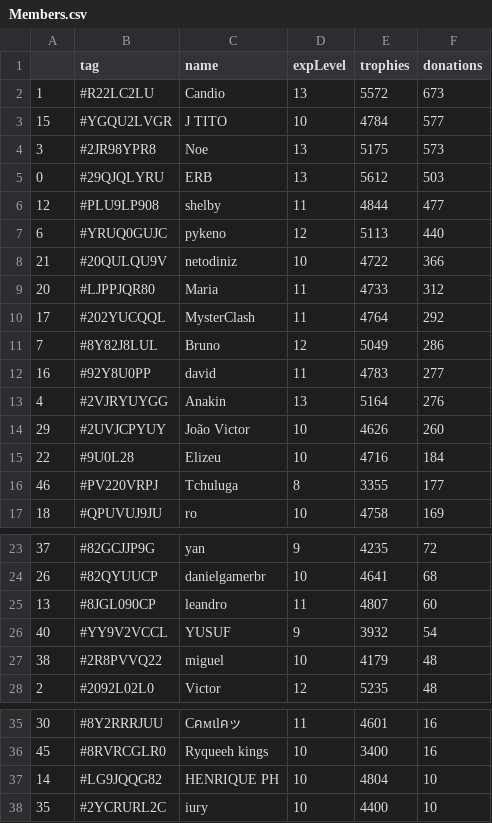
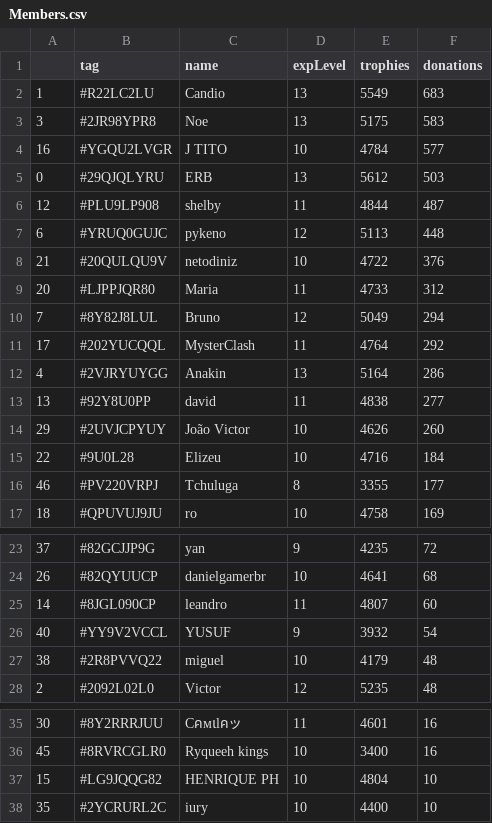
Before and after one commit to Brunopbb/APIClashRoyale, a CSV file: Members.csv, drawn as a sheet; only a part is shown, gaps mark what is left out.

```diff
--- a/Members.csv
+++ b/Members.csv
@@ -1,14 +1,14 @@
 ,tag,name,expLevel,trophies,donations
-1,#R22LC2LU,Candio,13,5572,673
-15,#YGQU2LVGR,J TITO,10,4784,577
-3,#2JR98YPR8,Noe,13,5175,573
+1,#R22LC2LU,Candio,13,5549,683
+3,#2JR98YPR8,Noe,13,5175,583
+16,#YGQU2LVGR,J TITO,10,4784,577
 0,#29QJQLYRU,ERB,13,5612,503
-12,#PLU9LP908,shelby,11,4844,477
-6,#YRUQ0GUJC,pykeno,12,5113,440
-21,#20QULQU9V,netodiniz,10,4722,366
+12,#PLU9LP908,shelby,11,4844,487
+6,#YRUQ0GUJC,pykeno,12,5113,448
+21,#20QULQU9V,netodiniz,10,4722,376
 20,#LJPPJQR80,Maria,11,4733,312
+7,#8Y82J8LUL,Bruno,12,5049,294
 17,#202YUCQQL,MysterClash,11,4764,292
-7,#8Y82J8LUL,Bruno,12,5049,286
-16,#92Y8U0PP,david,11,4783,277
-4,#2VJRYUYGG,Anakin,13,5164,276
+4,#2VJRYUYGG,Anakin,13,5164,286
+13,#92Y8U0PP,david,11,4838,277
 29,#2UVJCPYUY,João Victor,10,4626,260
@@ -24,3 +24,3 @@
 26,#82QYUUCP,danielgamerbr,10,4641,68
-13,#8JGL090CP,leandro,11,4807,60
+14,#8JGL090CP,leandro,11,4807,60
 40,#YY9V2VCCL,YUSUF,9,3932,54
@@ -36,3 +36,3 @@
 45,#8RVRCGLR0,Ryqueeh kings,10,3400,16
-14,#LG9JQQG82,HENRIQUE PH,10,4804,10
+15,#LG9JQQG82,HENRIQUE PH,10,4804,10
 35,#2YCRURL2C,iury,10,4400,10
```
Also changed, not shown: DataFinal.csv, 2 other files.
